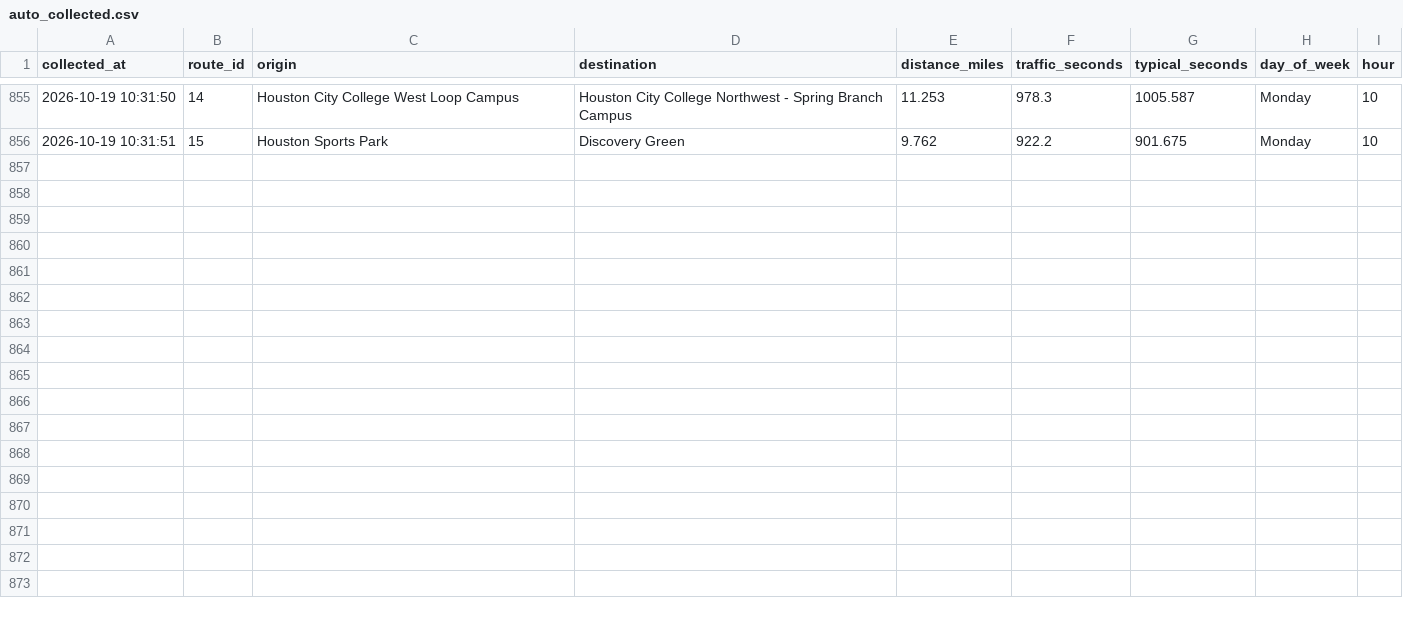
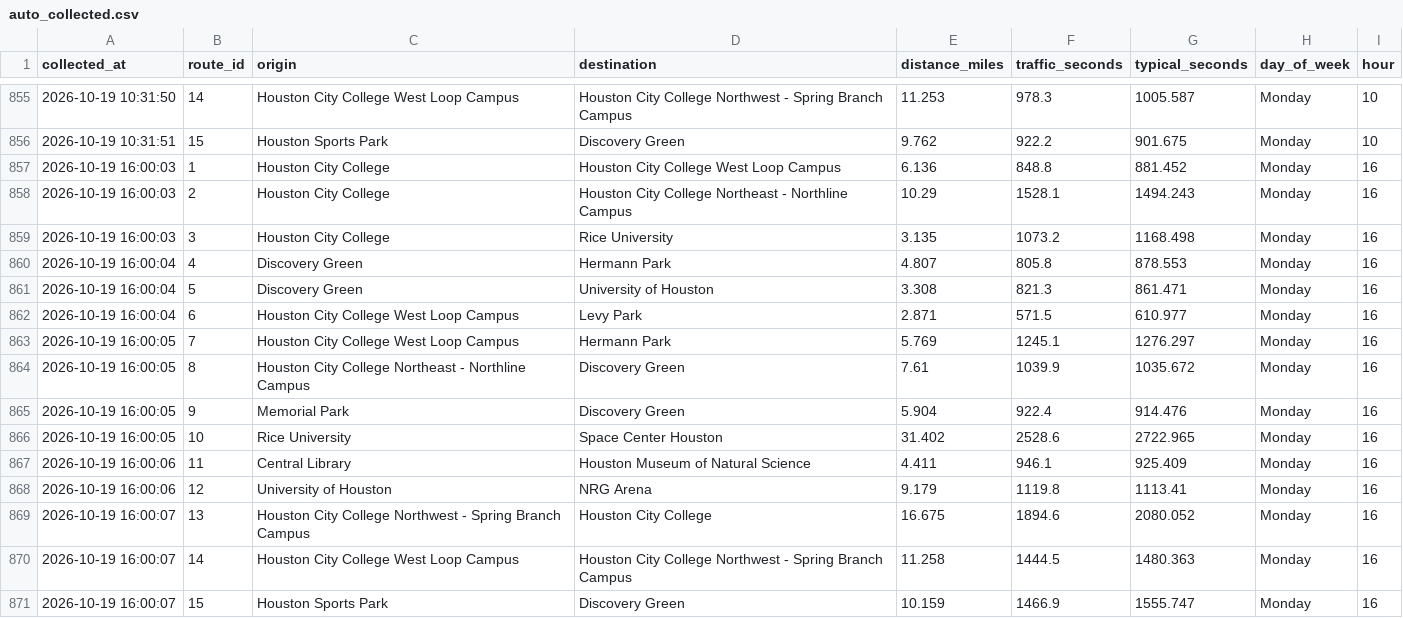
Before and after one commit to phunguyenm/PinkMap, a CSV file: data/auto_collected.csv, drawn as a sheet; only a part is shown, gaps mark what is left out; the diff names each change by its address in the sheet, - before the commit and + after, or states it on an @@ line.

Commit message:
Add new traffic data

```diff
--- a/data/auto_collected.csv
+++ b/data/auto_collected.csv
+row 857: 2026-10-19 16:00:03 | 1 | Houston City College | Houston City College West Loop Campus | 6.136 | 848.8 | 881.452 | Monday | 16
+row 858: 2026-10-19 16:00:03 | 2 | Houston City College | Houston City College Northeast - Northline Campus | 10.29 | 1528.1 | 1494.243 | Monday | 16
+row 859: 2026-10-19 16:00:03 | 3 | Houston City College | Rice University | 3.135 | 1073.2 | 1168.498 | Monday | 16
+row 860: 2026-10-19 16:00:04 | 4 | Discovery Green | Hermann Park | 4.807 | 805.8 | 878.553 | Monday | 16
+row 861: 2026-10-19 16:00:04 | 5 | Discovery Green | University of Houston | 3.308 | 821.3 | 861.471 | Monday | 16
+row 862: 2026-10-19 16:00:04 | 6 | Houston City College West Loop Campus | Levy Park | 2.871 | 571.5 | 610.977 | Monday | 16
+row 863: 2026-10-19 16:00:05 | 7 | Houston City College West Loop Campus | Hermann Park | 5.769 | 1245.1 | 1276.297 | Monday | 16
+row 864: 2026-10-19 16:00:05 | 8 | Houston City College Northeast - Northline Campus | Discovery Green | 7.61 | 1039.9 | 1035.672 | Monday | 16
+row 865: 2026-10-19 16:00:05 | 9 | Memorial Park | Discovery Green | 5.904 | 922.4 | 914.476 | Monday | 16
+row 866: 2026-10-19 16:00:05 | 10 | Rice University | Space Center Houston | 31.402 | 2528.6 | 2722.965 | Monday | 16
+row 867: 2026-10-19 16:00:06 | 11 | Central Library | Houston Museum of Natural Science | 4.411 | 946.1 | 925.409 | Monday | 16
+row 868: 2026-10-19 16:00:06 | 12 | University of Houston | NRG Arena | 9.179 | 1119.8 | 1113.41 | Monday | 16
+row 869: 2026-10-19 16:00:07 | 13 | Houston City College Northwest - Spring Branch Campus | Houston City College | 16.675 | 1894.6 | 2080.052 | Monday | 16
+row 870: 2026-10-19 16:00:07 | 14 | Houston City College West Loop Campus | Houston City College Northwest - Spring Branch Campus | 11.258 | 1444.5 | 1480.363 | Monday | 16
+row 871: 2026-10-19 16:00:07 | 15 | Houston Sports Park | Discovery Green | 10.159 | 1466.9 | 1555.747 | Monday | 16
```
